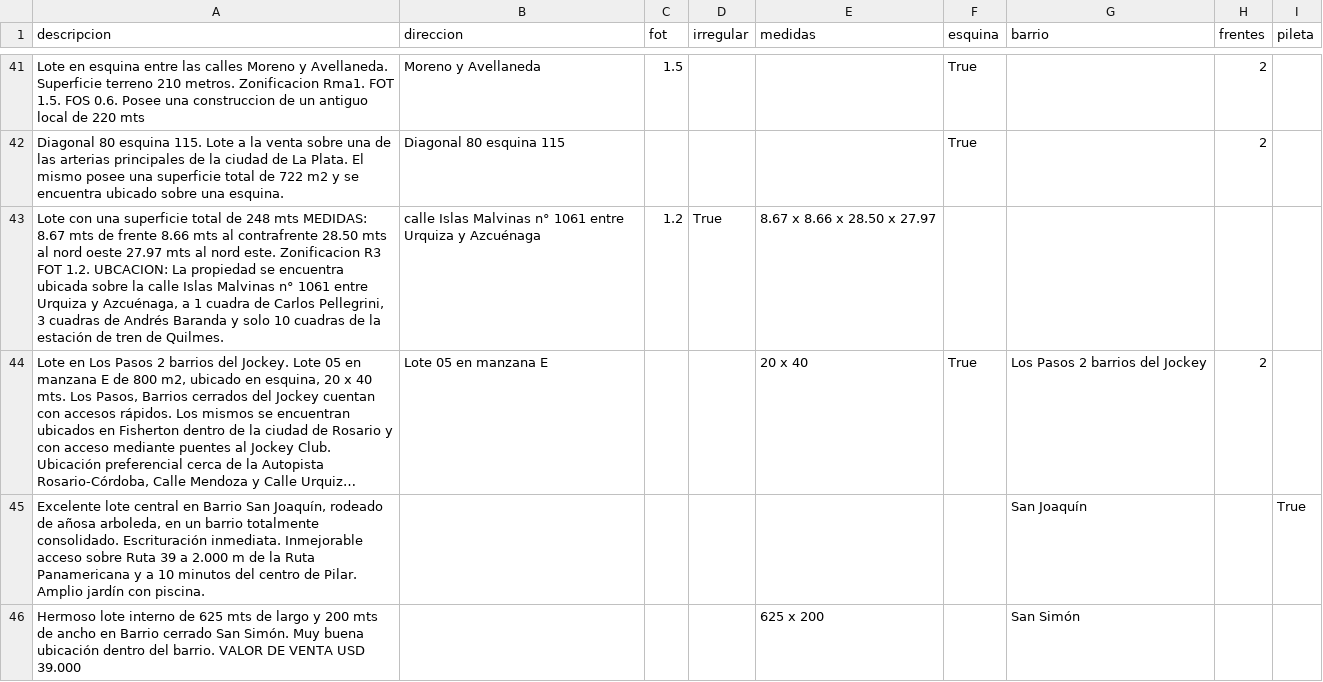
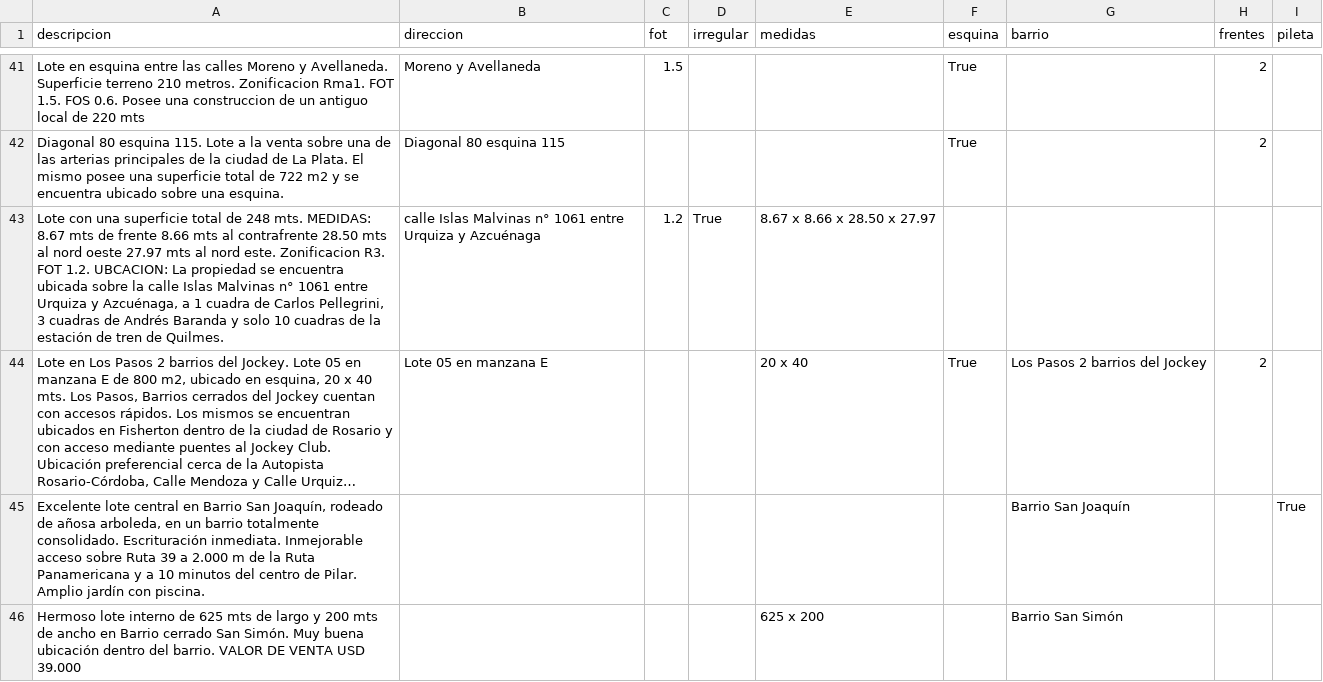
Before and after one commit to tanevitch/PPS-NER, a CSV file: ground_truth_100.csv (was ground_truth_75.csv), drawn as a sheet; only a part is shown, gaps mark what is left out; long unchanged cells end in …; the diff covers the shown part only; the diff names each change by its address in the sheet, - before the commit and + after, or states it on an @@ line.

```diff
--- a/ground_truth_75.csv
+++ b/ground_truth_100.csv
-A43 (descripcion): …de 248 mts MEDIDAS: 8.67 mts de frente 8.66 mts al contrafrente 28.50 mts al nord oeste 27.97 mts al nord este. Zonificacion R3 FOT 1.2.…
+A43 (descripcion): …de 248 mts. MEDIDAS: 8.67 mts de frente 8.66 mts al contrafrente 28.50 mts al nord oeste 27.97 mts al nord este. Zonificacion R3. FOT 1.2.…
-G45 (barrio): San Joaquín
+G45 (barrio): Barrio San Joaquín
-G46 (barrio): San Simón
+G46 (barrio): Barrio San Simón
```
Also changed, not shown: 33 edited cells elsewhere in this file, 7 other files.
